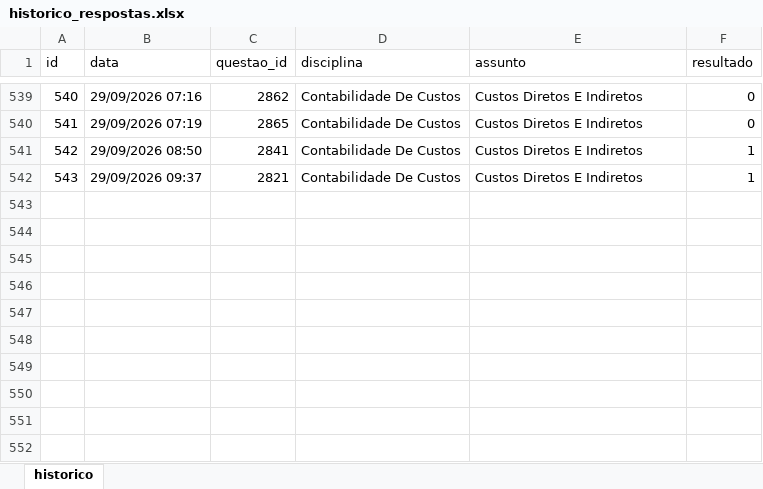
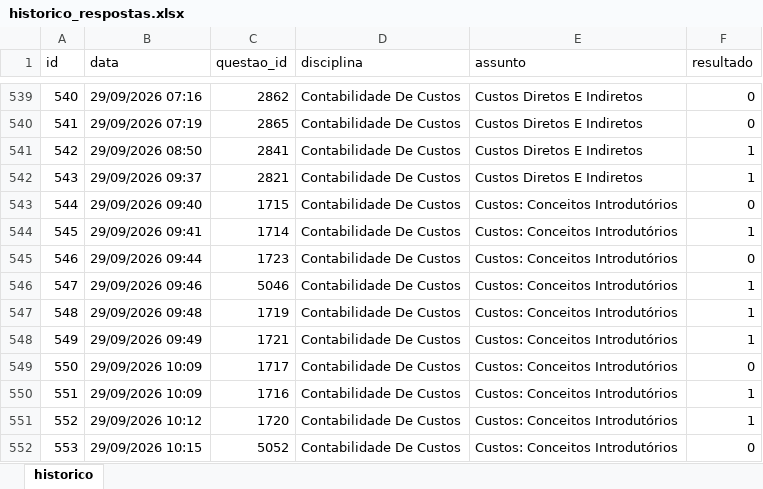
Before and after one commit to Lucas-Oliveira-wd/simulado, an Excel workbook: banco_de_dados/historico_respostas.xlsx, sheet historico, drawn as a sheet; only a part is shown, gaps mark what is left out; values as stored, in another font and other column widths than the file's, no borders; the diff names each change by its address in the sheet, - before the commit and + after, or states it on an @@ line.

```diff
--- a/banco_de_dados/historico_respostas.xlsx (sheet historico)
+++ b/banco_de_dados/historico_respostas.xlsx (sheet historico)
+row 543: 544 | 29/09/2026 09:40 | 1715 | Contabilidade De Custos | Custos: Conceitos Introdutórios | 0
+row 544: 545 | 29/09/2026 09:41 | 1714 | Contabilidade De Custos | Custos: Conceitos Introdutórios | 1
+row 545: 546 | 29/09/2026 09:44 | 1723 | Contabilidade De Custos | Custos: Conceitos Introdutórios | 0
+row 546: 547 | 29/09/2026 09:46 | 5046 | Contabilidade De Custos | Custos: Conceitos Introdutórios | 1
+row 547: 548 | 29/09/2026 09:48 | 1719 | Contabilidade De Custos | Custos: Conceitos Introdutórios | 1
+row 548: 549 | 29/09/2026 09:49 | 1721 | Contabilidade De Custos | Custos: Conceitos Introdutórios | 1
+row 549: 550 | 29/09/2026 10:09 | 1717 | Contabilidade De Custos | Custos: Conceitos Introdutórios | 0
+row 550: 551 | 29/09/2026 10:09 | 1716 | Contabilidade De Custos | Custos: Conceitos Introdutórios | 1
+row 551: 552 | 29/09/2026 10:12 | 1720 | Contabilidade De Custos | Custos: Conceitos Introdutórios | 1
+row 552: 553 | 29/09/2026 10:15 | 5052 | Contabilidade De Custos | Custos: Conceitos Introdutórios | 0
```
Also changed, not shown: 1 other file.
